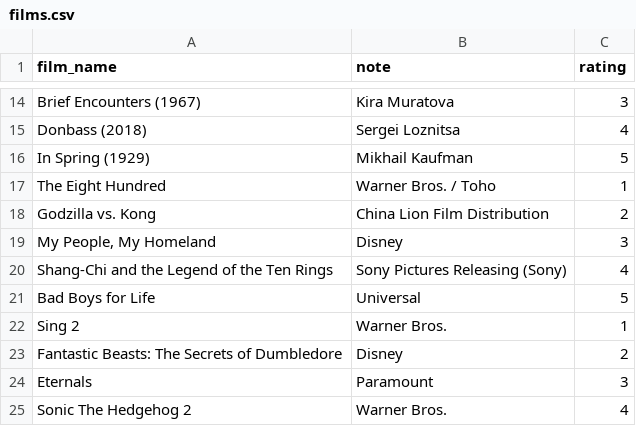
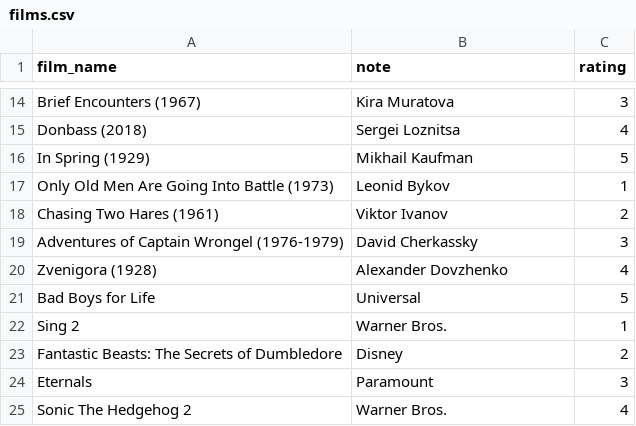
Before and after one commit to prvladko/COAX_Python_Bootcamp, a CSV file: films.csv, drawn as a sheet; only a part is shown, gaps mark what is left out.

```diff
--- a/films.csv
+++ b/films.csv
@@ -16,6 +16,6 @@ Donbass (2018),Sergei Loznitsa,4
 In Spring (1929),Mikhail Kaufman,5
-The Eight Hundred,Warner Bros. / Toho,1
-Godzilla vs. Kong,China Lion Film Distribution,2
-"My People, My Homeland",Disney,3
-Shang-Chi and the Legend of the Ten Rings,Sony Pictures Releasing (Sony),4
+Only Old Men Are Going Into Battle (1973),Leonid Bykov,1
+Chasing Two Hares (1961),Viktor Ivanov,2
+Adventures of Captain Wrongel (1976-1979),David Cherkassky,3
+Zvenigora (1928),Alexander Dovzhenko,4
 Bad Boys for Life,Universal,5
```
Also changed, not shown: ukr_films.csv.
